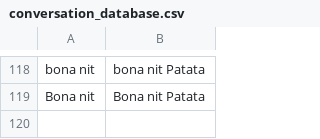
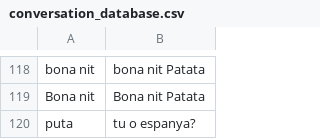
Before and after one commit to jgalaso93/HvZ_APP, a CSV file: conversation_database.csv, drawn as a sheet; only a part is shown, gaps mark what is left out; the diff names each change by its address in the sheet, - before the commit and + after, or states it on an @@ line.

```diff
--- a/conversation_database.csv
+++ b/conversation_database.csv
+row 120: puta | tu o espanya?
```
Also changed, not shown: NPC_database.csv, database.csv, 2 other files.
